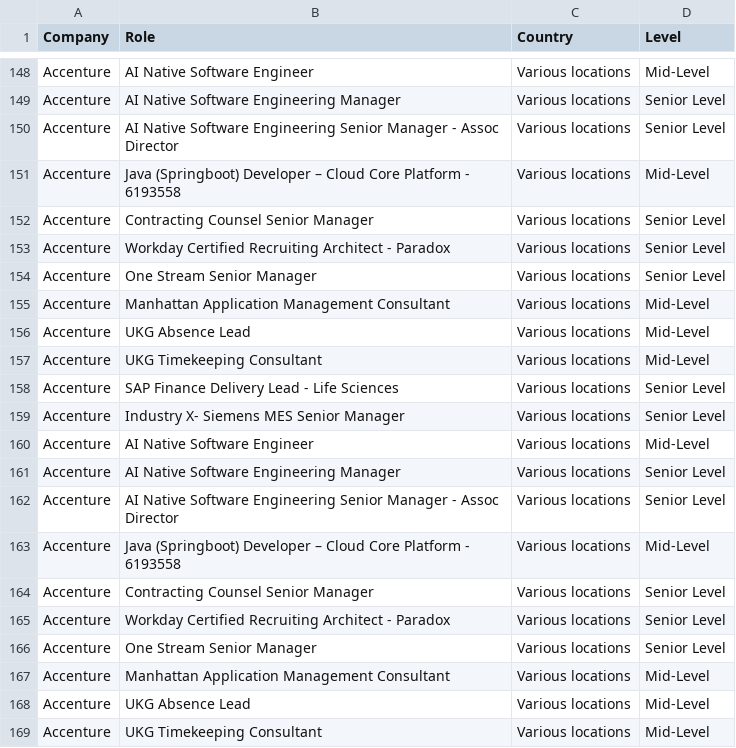
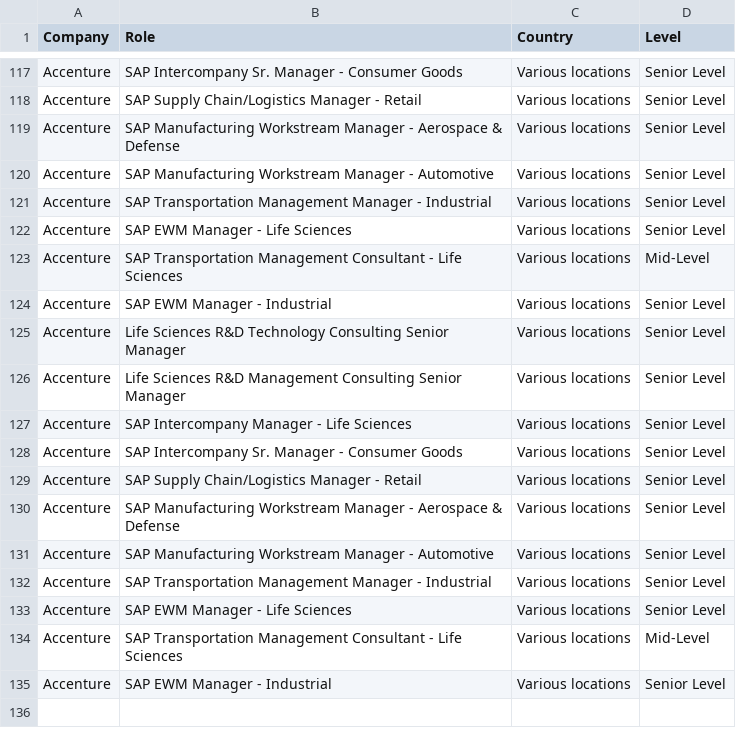
Before and after one commit to nefigarcia/outsourcing-analysis, a CSV file: jobs_postings.csv, drawn as a sheet; only a part is shown, gaps mark what is left out; removed rows and columns are numbered as before the commit, all else as after; the diff covers the shown part only; the diff names each change by its address in the sheet, - before the commit and + after, or states it on an @@ line.

```diff
--- a/jobs_postings.csv
+++ b/jobs_postings.csv
-B117 (Role): AI Native Software Engineer
+B117 (Role): SAP Intercompany Sr. Manager - Consumer Goods
-D117 (Level): Mid-Level
+D117 (Level): Senior Level
-B118 (Role): AI Native Software Engineering Manager
+B118 (Role): SAP Supply Chain/Logistics Manager - Retail
-B119 (Role): AI Native Software Engineering Senior Manager - Assoc Director
+B119 (Role): SAP Manufacturing Workstream Manager - Aerospace & Defense
-row 151: Accenture | Java (Springboot) Developer – Cloud Core Platform - 6193558 | Various locations | Mid-Level
-B120 (Role): Contracting Counsel Senior Manager
+B120 (Role): SAP Manufacturing Workstream Manager - Automotive
-B121 (Role): Workday Certified Recruiting Architect - Paradox
+B121 (Role): SAP Transportation Management Manager - Industrial
-B122 (Role): One Stream Senior Manager
+B122 (Role): SAP EWM Manager - Life Sciences
-B123 (Role): Manhattan Application Management Consultant
+B123 (Role): SAP Transportation Management Consultant - Life Sciences
-B124 (Role): UKG Absence Lead
+B124 (Role): SAP EWM Manager - Industrial
-D124:D125 (Level): Mid-Level
+D124:D125 (Level): Senior Level
-B125 (Role): UKG Timekeeping Consultant
+B125 (Role): Life Sciences R&D Technology Consulting Senior Manager
-B126 (Role): SAP Finance Delivery Lead - Life Sciences
+B126 (Role): Life Sciences R&D Management Consulting Senior Manager
-B127 (Role): Industry X- Siemens MES Senior Manager
+B127 (Role): SAP Intercompany Manager - Life Sciences
-B128 (Role): AI Native Software Engineer
+B128 (Role): SAP Intercompany Sr. Manager - Consumer Goods
-D128 (Level): Mid-Level
+D128 (Level): Senior Level
-B129 (Role): AI Native Software Engineering Manager
+B129 (Role): SAP Supply Chain/Logistics Manager - Retail
-B130 (Role): AI Native Software Engineering Senior Manager - Assoc Director
+B130 (Role): SAP Manufacturing Workstream Manager - Aerospace & Defense
-row 163: Accenture | Java (Springboot) Developer – Cloud Core Platform - 6193558 | Various locations | Mid-Level
-B131 (Role): Contracting Counsel Senior Manager
+B131 (Role): SAP Manufacturing Workstream Manager - Automotive
-B132 (Role): Workday Certified Recruiting Architect - Paradox
+B132 (Role): SAP Transportation Management Manager - Industrial
-B133 (Role): One Stream Senior Manager
+B133 (Role): SAP EWM Manager - Life Sciences
-B134 (Role): Manhattan Application Management Consultant
+B134 (Role): SAP Transportation Management Consultant - Life Sciences
-row 168: Accenture | UKG Absence Lead | Various locations | Mid-Level
-B135 (Role): UKG Timekeeping Consultant
+B135 (Role): SAP EWM Manager - Industrial
-D135 (Level): Mid-Level
+D135 (Level): Senior Level
```
Also changed, not shown: 31 removed rows and 32 edited cells elsewhere in this file.
